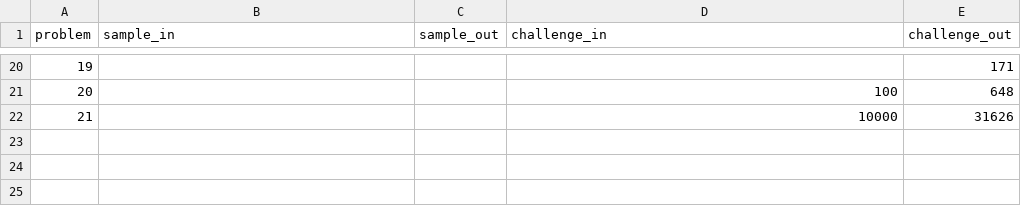
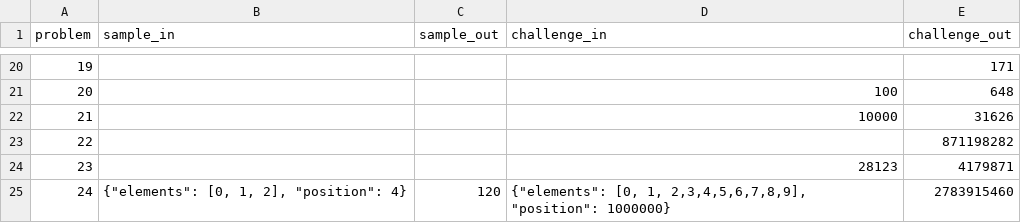
Before and after one commit to gfcharles/euler, a CSV file: python/euler_data/euler_solutions.csv (was python/euler_data.csv), drawn as a sheet; only a part is shown, gaps mark what is left out.

Commit message:
Updated problems 22, 23, 24. Add json inputs.

```diff
--- a/python/euler_data.csv
+++ b/python/euler_data/euler_solutions.csv
@@ -22 +22,4 @@ problem,sample_in,sample_out,challenge_in,challenge_out
 21,,,10000,31626
+22,,,,871198282
+23,,,28123,4179871
+24,"{""elements"": [0, 1, 2], ""position"": 4}",120,"{""elements"": [0, 1, 2,3,4,5,6,7,8,9], ""position"": 1000000}",2783915460
```
Also changed, not shown: 12 other files.
